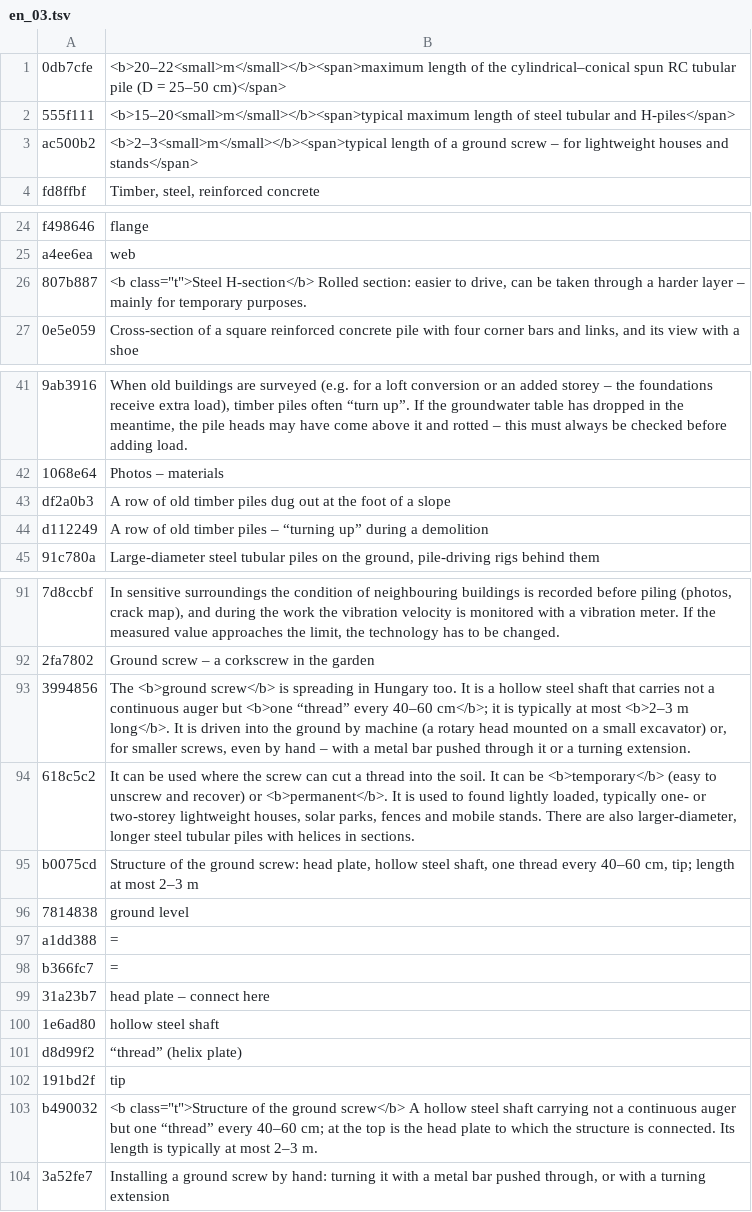
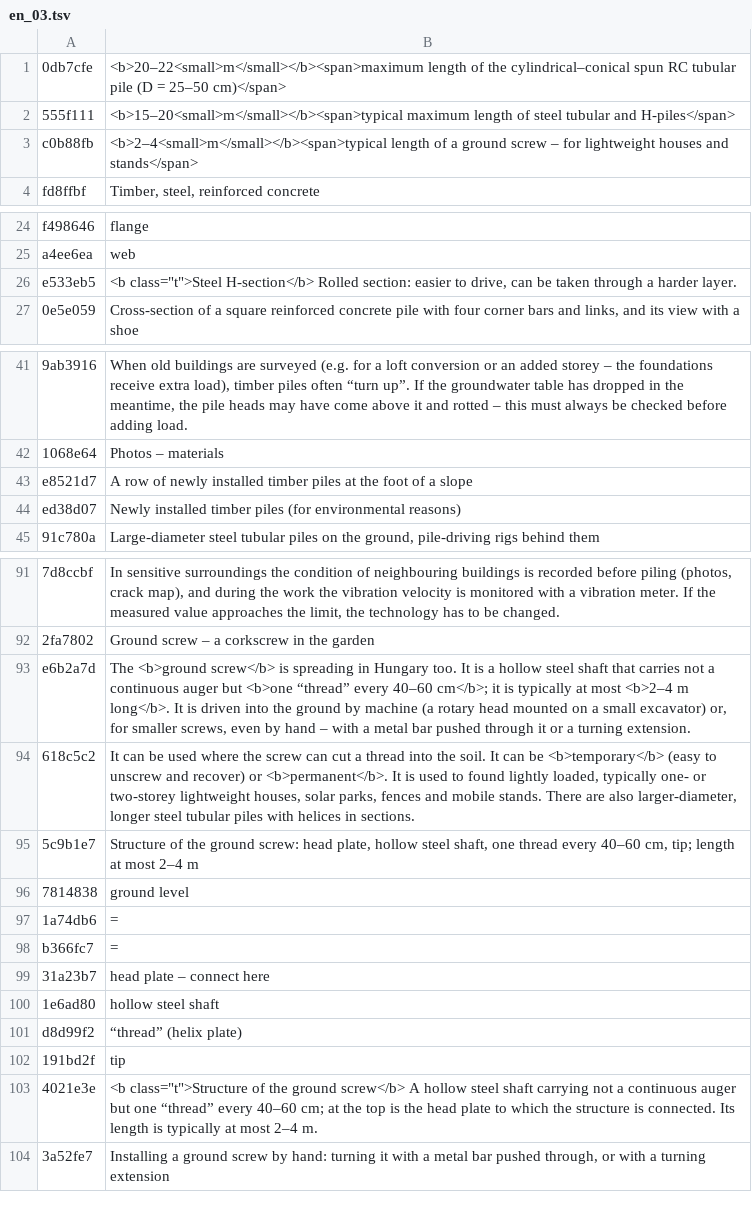
Before and after one commit to MBalika/melyalapozasok, a TSV file: _src/i18n/en_03.tsv, drawn as a sheet; only a part is shown, gaps mark what is left out; removed rows and columns are numbered as before the commit, all else as after; the diff names each change by its address in the sheet, - before the commit and + after, or states it on an @@ line.

```diff
--- a/_src/i18n/en_03.tsv
+++ b/_src/i18n/en_03.tsv
-row 3: ac500b2 | <b>2–3<small>m</small></b><span>typical length of a ground screw – for lightweight houses and stands</span>
+row 3: c0b88fb | <b>2–4<small>m</small></b><span>typical length of a ground screw – for lightweight houses and stands</span>
-row 26: 807b887 | <b class="t">Steel H-section</b> Rolled section: easier to drive, can be taken through a harder layer – mainly for temporary purposes.
+row 26: e533eb5 | <b class="t">Steel H-section</b> Rolled section: easier to drive, can be taken through a harder layer.
-row 43: df2a0b3 | A row of old timber piles dug out at the foot of a slope
-row 44: d112249 | A row of old timber piles – “turning up” during a demolition
+row 43: e8521d7 | A row of newly installed timber piles at the foot of a slope
+row 44: ed38d07 | Newly installed timber piles (for environmental reasons)
-row 93: 3994856 | The <b>ground screw</b> is spreading in Hungary too. It is a hollow steel shaft that carries not a continuous auger but <b>one “thread” every 40–60 cm</b>; it is typically at most <b>2–3 m long</b>. It is driven into the ground by machine (a rotary head mounted on a small excavator) or, for smaller screws, even by hand – with a metal bar pushed through it or a turning extension.
+row 93: e6b2a7d | The <b>ground screw</b> is spreading in Hungary too. It is a hollow steel shaft that carries not a continuous auger but <b>one “thread” every 40–60 cm</b>; it is typically at most <b>2–4 m long</b>. It is driven into the ground by machine (a rotary head mounted on a small excavator) or, for smaller screws, even by hand – with a metal bar pushed through it or a turning extension.
-row 95: b0075cd | Structure of the ground screw: head plate, hollow steel shaft, one thread every 40–60 cm, tip; length at most 2–3 m
+row 95: 5c9b1e7 | Structure of the ground screw: head plate, hollow steel shaft, one thread every 40–60 cm, tip; length at most 2–4 m
-A97: a1dd388
+A97: 1a74db6
-row 103: b490032 | <b class="t">Structure of the ground screw</b> A hollow steel shaft carrying not a continuous auger but one “thread” every 40–60 cm; at the top is the head plate to which the structure is connected. Its length is typically at most 2–3 m.
+row 103: 4021e3e | <b class="t">Structure of the ground screw</b> A hollow steel shaft carrying not a continuous auger but one “thread” every 40–60 cm; at the top is the head plate to which the structure is connected. Its length is typically at most 2–4 m.
```
Also changed, not shown: _src/i18n/en_02.tsv, _src/i18n/en_04.tsv, 18 other files.
